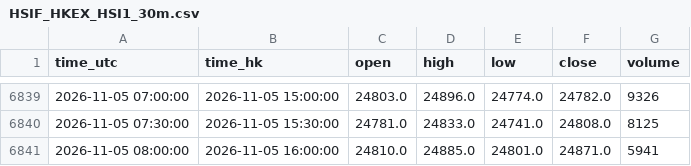
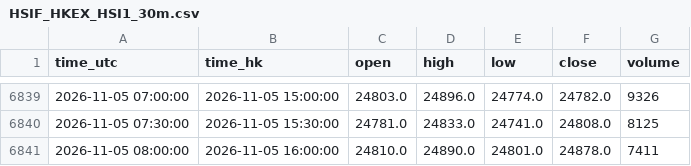
Before and after one commit to ronaldo8282/rs-us-daily, a CSV file: docs/tpo/data/HSIF_HKEX_HSI1_30m.csv, drawn as a sheet; only a part is shown, gaps mark what is left out.

Commit message:
tpo(hsif): live 30m session update

```diff
--- a/docs/tpo/data/HSIF_HKEX_HSI1_30m.csv
+++ b/docs/tpo/data/HSIF_HKEX_HSI1_30m.csv
@@ -6840,2 +6840,2 @@ time_utc,time_hk,open,high,low,close,volume
 2026-11-05 07:30:00,2026-11-05 15:30:00,24781.0,24833.0,24741.0,24808.0,8125
-2026-11-05 08:00:00,2026-11-05 16:00:00,24810.0,24885.0,24801.0,24871.0,5941
+2026-11-05 08:00:00,2026-11-05 16:00:00,24810.0,24890.0,24801.0,24878.0,7411
```
Also changed, not shown: 1 other file.
